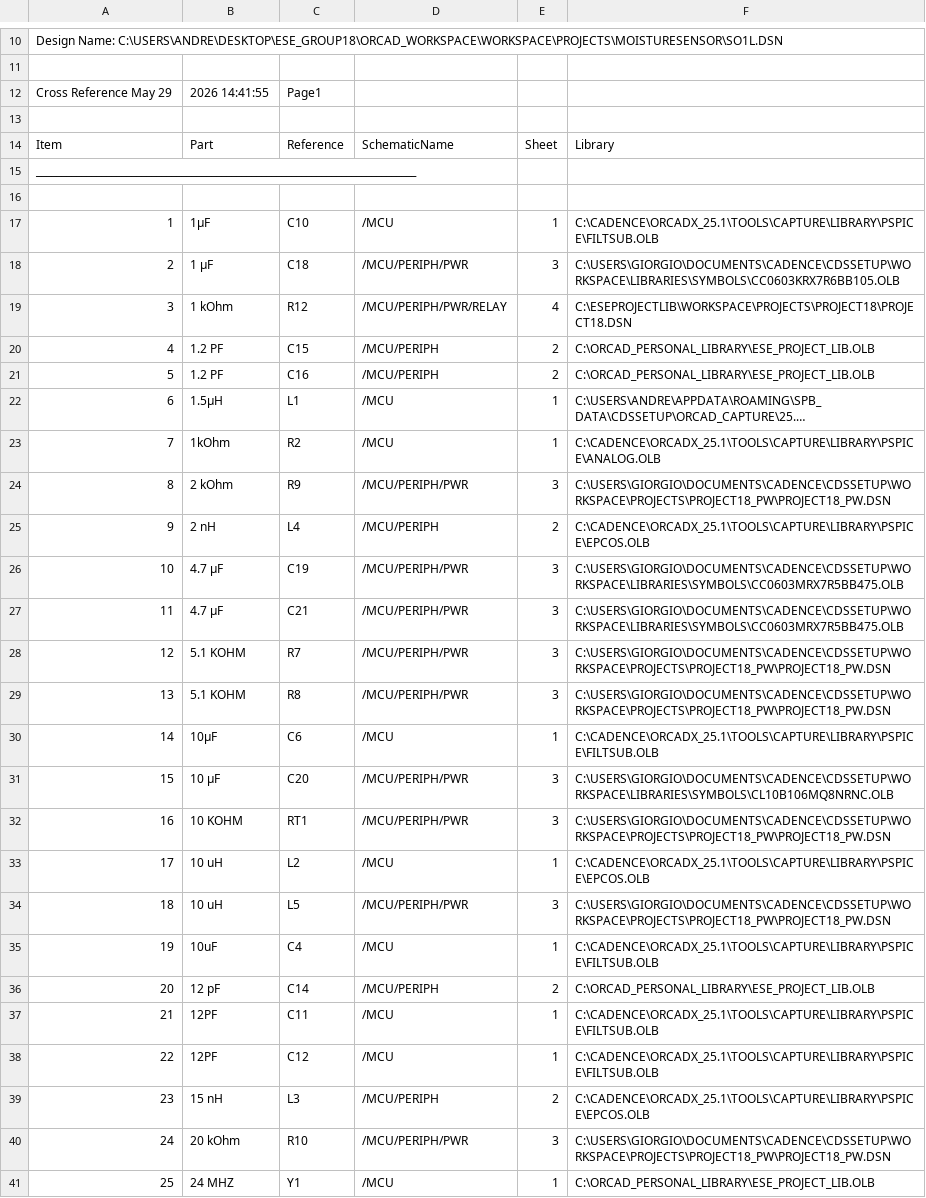
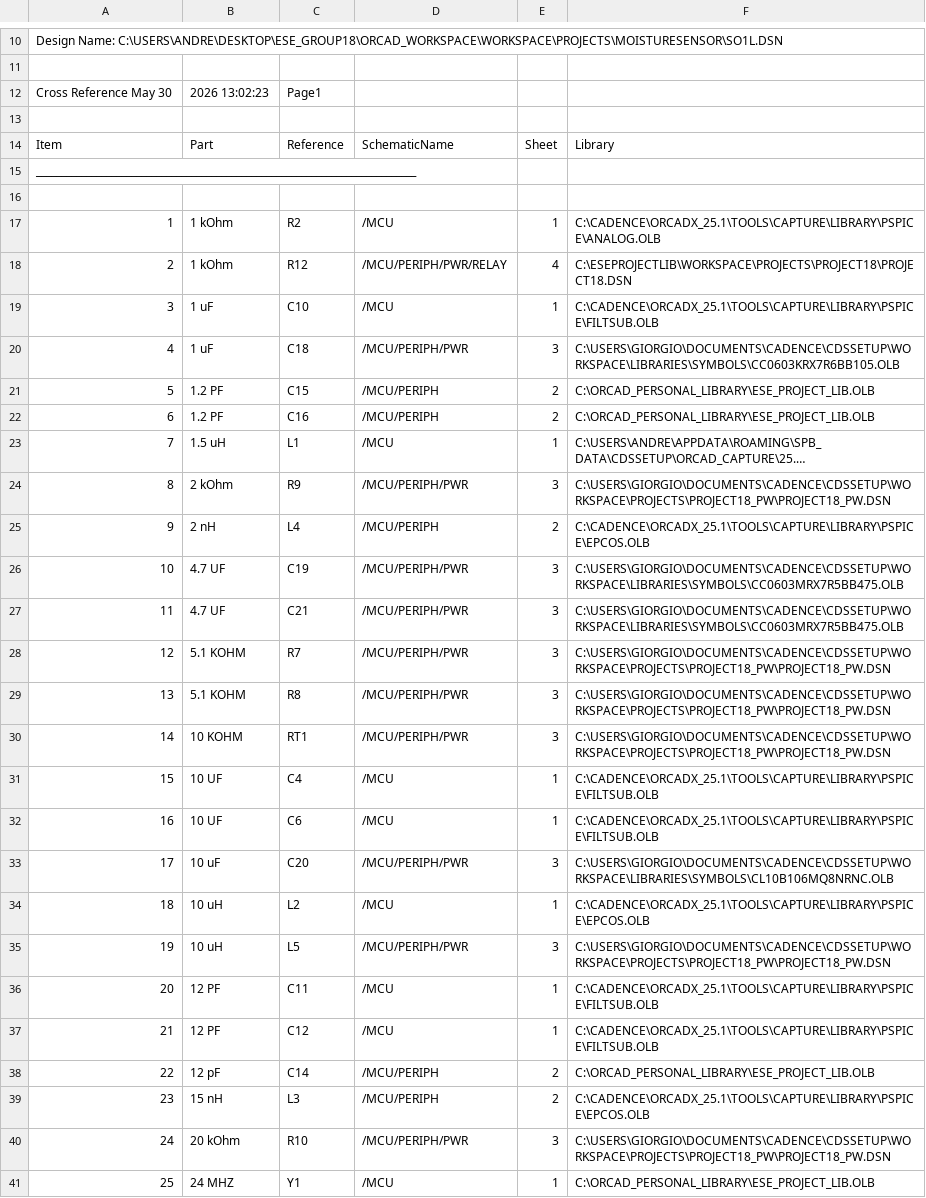
Before and after one commit to andreunifi/Orcad_Backup, a CSV file: Orcad_Workspace/workspace/projects/moisturesensor/SO1L.CSV, drawn as a sheet; only a part is shown, gaps mark what is left out; long unchanged cells end in …; removed rows and columns are numbered as before the commit, all else as after; the diff covers the shown part only; the diff names each change by its address in the sheet, - before the commit and + after, or states it on an @@ line.

```diff
--- a/Orcad_Workspace/workspace/projects/moisturesensor/SO1L.CSV
+++ b/Orcad_Workspace/workspace/projects/moisturesensor/SO1L.CSV
@@ column A renumbered from row 1 down @@
-B12: 2026 14:41:55
+B12: 2026 13:02:23
-B17: 1µF
+B17: 1 kOhm
-C17: C10
+C17: R2
-F17: C:\CADENCE\ORCADX_25.1\TOOLS\CAPTURE\LIBRARY\PSPICE\FILTSUB.OLB
+F17: C:\CADENCE\ORCADX_25.1\TOOLS\CAPTURE\LIBRARY\PSPICE\ANALOG.OLB
-row 18: 2 | 1 µF | C18 | /MCU/PERIPH/PWR | 3 | C:\USERS\GIORGIO\DOCUMENTS\CADENCE\CDSSETUP\WORKSPACE\LIBRARIES\SYMBOLS\CC0603KRX7R6BB105.OLB
+row 19: 3 | 1 uF | C10 | /MCU | 1 | C:\CADENCE\ORCADX_25.1\TOOLS\CAPTURE\LIBRARY\PSPICE\FILTSUB.OLB
+row 20: 4 | 1 uF | C18 | /MCU/PERIPH/PWR | 3 | C:\USERS\GIORGIO\DOCUMENTS\CADENCE\CDSSETUP\WORKSPACE\LIBRARIES\SYMBOLS\CC0603KRX7R6BB105.OLB
-B23: 1.5µH
+B23: 1.5 uH
-row 23: 7 | 1kOhm | R2 | /MCU | 1 | C:\CADENCE\ORCADX_25.1\TOOLS\CAPTURE\LIBRARY\PSPICE\ANALOG.OLB
-B26:B27: 4.7 µF
+B26:B27: 4.7 UF
-row 30: 14 | 10µF | C6 | /MCU | 1 | C:\CADENCE\ORCADX_25.1\TOOLS\CAPTURE\LIBRARY\PSPICE\FILTSUB.OLB
-row 31: 15 | 10 µF | C20 | /MCU/PERIPH/PWR | 3 | C:\USERS\GIORGIO\DOCUMENTS\CADENCE\CDSSETUP\WORKSPACE\LIBRARIES\SYMBOLS\CL10B106MQ8NRNC.OLB
+row 31: 15 | 10 UF | C4 | /MCU | 1 | C:\CADENCE\ORCADX_25.1\TOOLS\CAPTURE\LIBRARY\PSPICE\FILTSUB.OLB
+row 32: 16 | 10 UF | C6 | /MCU | 1 | C:\CADENCE\ORCADX_25.1\TOOLS\CAPTURE\LIBRARY\PSPICE\FILTSUB.OLB
+row 33: 17 | 10 uF | C20 | /MCU/PERIPH/PWR | 3 | C:\USERS\GIORGIO\DOCUMENTS\CADENCE\CDSSETUP\WORKSPACE\LIBRARIES\SYMBOLS\CL10B106MQ8NRNC.OLB
-B36: 10uF
+B36: 12 PF
-C36: C4
+C36: C11
+row 37: 21 | 12 PF | C12 | /MCU | 1 | C:\CADENCE\ORCADX_25.1\TOOLS\CAPTURE\LIBRARY\PSPICE\FILTSUB.OLB
-row 37: 21 | 12PF | C11 | /MCU | 1 | C:\CADENCE\ORCADX_25.1\TOOLS\CAPTURE\LIBRARY\PSPICE\FILTSUB.OLB
-row 38: 22 | 12PF | C12 | /MCU | 1 | C:\CADENCE\ORCADX_25.1\TOOLS\CAPTURE\LIBRARY\PSPICE\FILTSUB.OLB
```
Also changed, not shown: 6 added rows, 9 removed rows and 7 edited cells elsewhere in this file, 5 other files.
